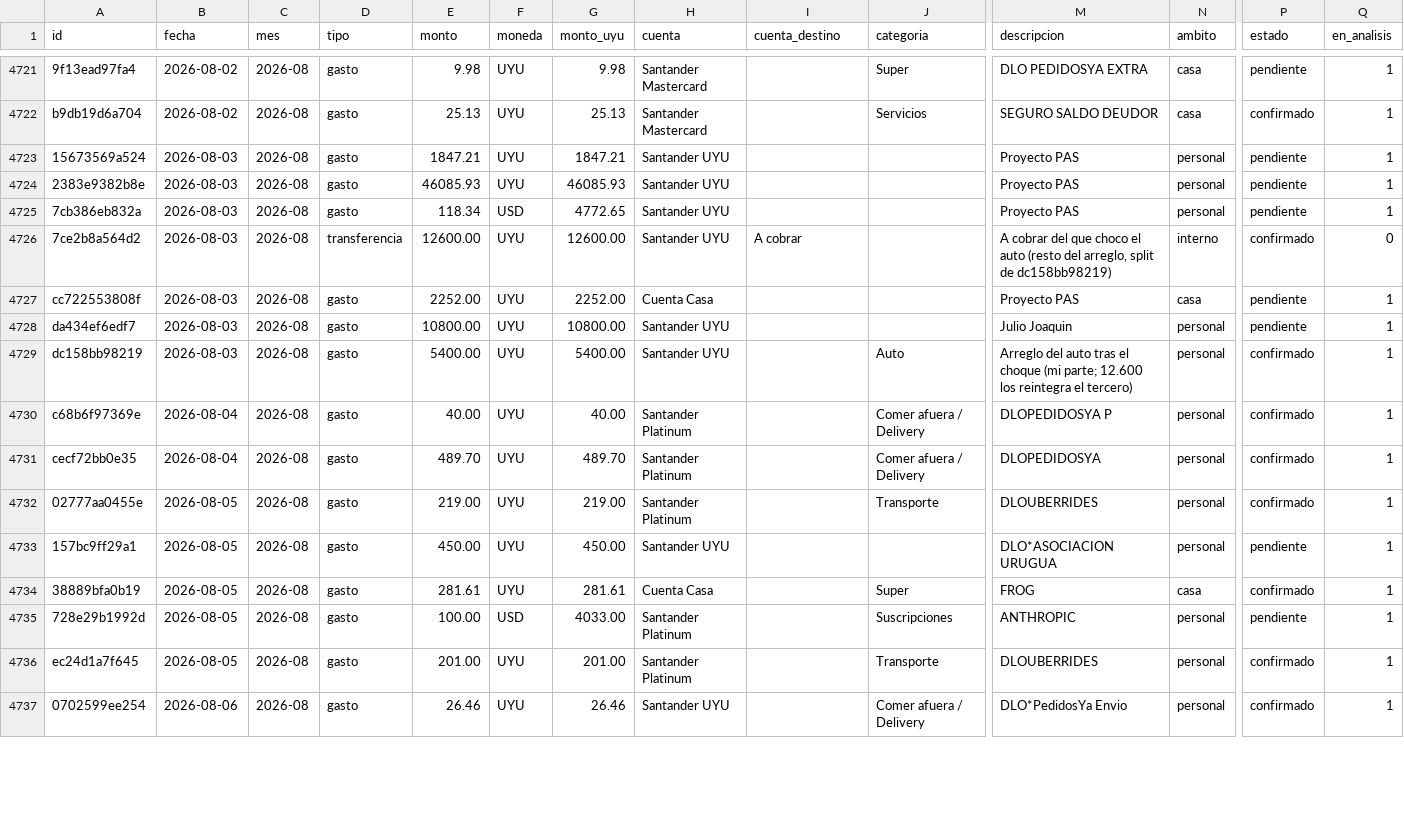
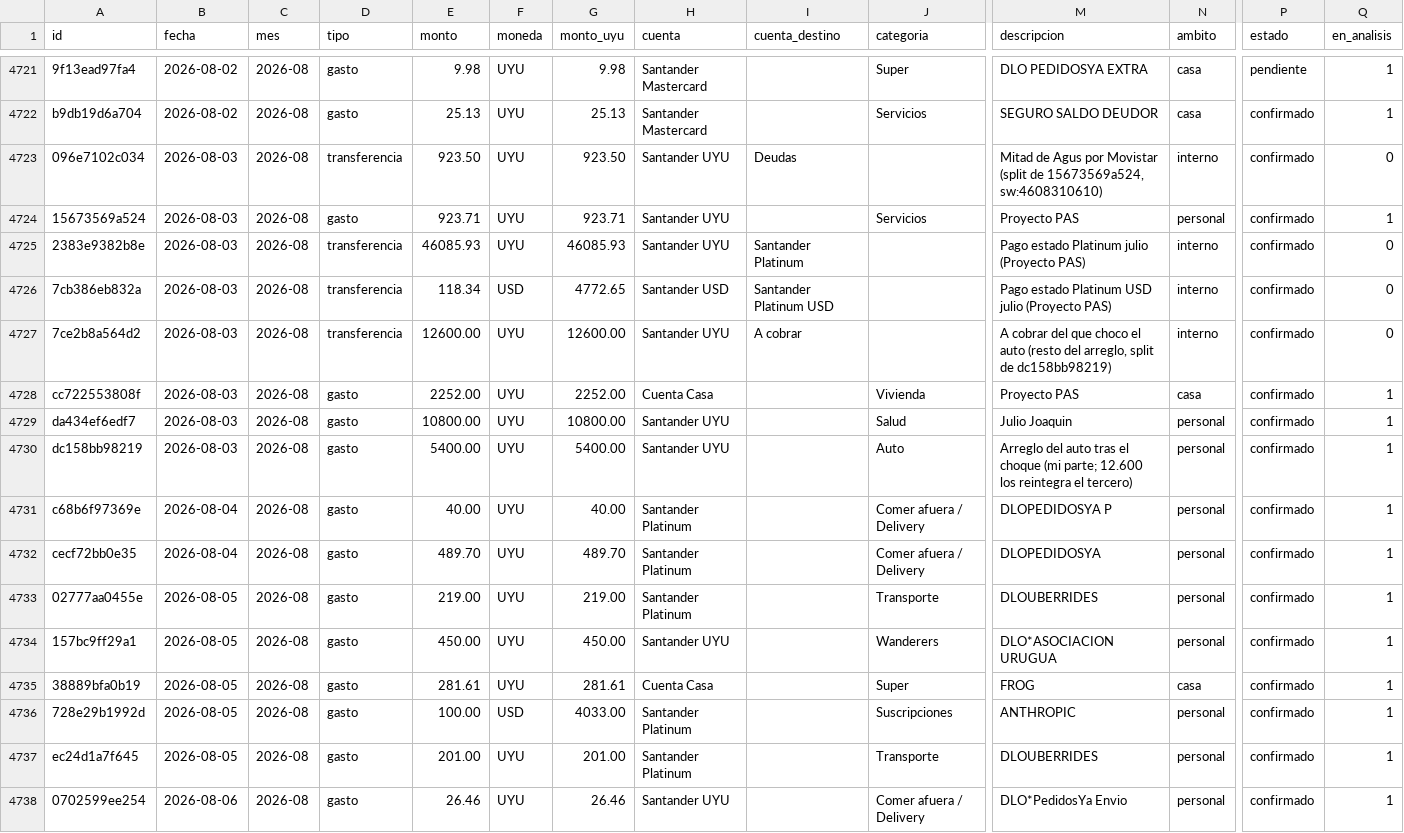
Before and after one commit to joacoguerrae/registro-gastos, a CSV file: data/ledger.csv, drawn as a sheet; only a part is shown, gaps mark what is left out; addresses are those after the commit; rows hold the shown columns only; the diff covers the shown part only; the diff names each change by its address in the sheet, - before the commit and + after, or states it on an @@ line.

```diff
--- a/data/ledger.csv
+++ b/data/ledger.csv
+row 4723: 096e7102c034 | 2026-08-03 | 2026-08 | transferencia | 923.50 | UYU | 923.50 | Santander UYU | Deudas |  | Mitad de Agus por Movistar (split de 15673569a524, sw:4608310610) | interno | confirmado | 0
-E4724 (monto): 1847.21
+E4724 (monto): 923.71
-G4724 (monto_uyu): 1847.21
+G4724 (monto_uyu): 923.71
-J4724 (categoria): (empty)
+J4724 (categoria): Servicios
-P4724:P4726 (estado): pendiente
+P4724:P4726 (estado): confirmado
-D4725:D4726 (tipo): gasto
+D4725:D4726 (tipo): transferencia
-I4725 (cuenta_destino): (empty)
+I4725 (cuenta_destino): Santander Platinum
-M4725 (descripcion): Proyecto PAS
+M4725 (descripcion): Pago estado Platinum julio (Proyecto PAS)
-N4725:N4726 (ambito): personal
+N4725:N4726 (ambito): interno
-Q4725:Q4726 (en_analisis): 1
+Q4725:Q4726 (en_analisis): 0
-H4726 (cuenta): Santander UYU
+H4726 (cuenta): Santander USD
-I4726 (cuenta_destino): (empty)
+I4726 (cuenta_destino): Santander Platinum USD
-M4726 (descripcion): Proyecto PAS
+M4726 (descripcion): Pago estado Platinum USD julio (Proyecto PAS)
-J4728 (categoria): (empty)
+J4728 (categoria): Vivienda
-P4728:P4729 (estado): pendiente
+P4728:P4729 (estado): confirmado
-J4729 (categoria): (empty)
+J4729 (categoria): Salud
-J4734 (categoria): (empty)
+J4734 (categoria): Wanderers
-P4734 (estado): pendiente
+P4734 (estado): confirmado
-P4736 (estado): pendiente
+P4736 (estado): confirmado
```
Also changed, not shown: 44 edited cells elsewhere in this file, data/participaciones.csv, data/pendientes.csv, 12 other files.
